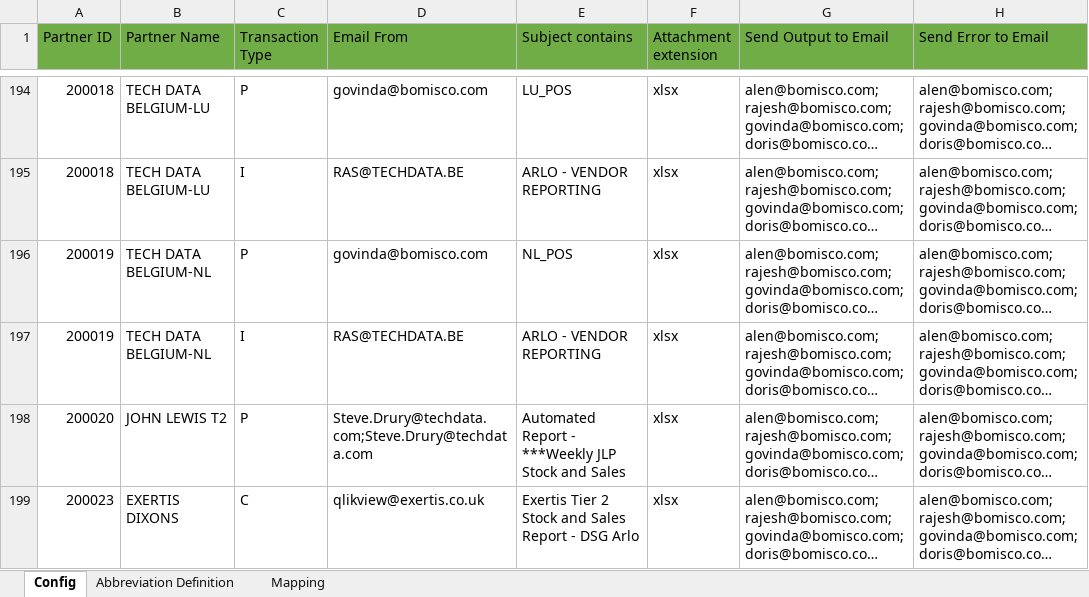
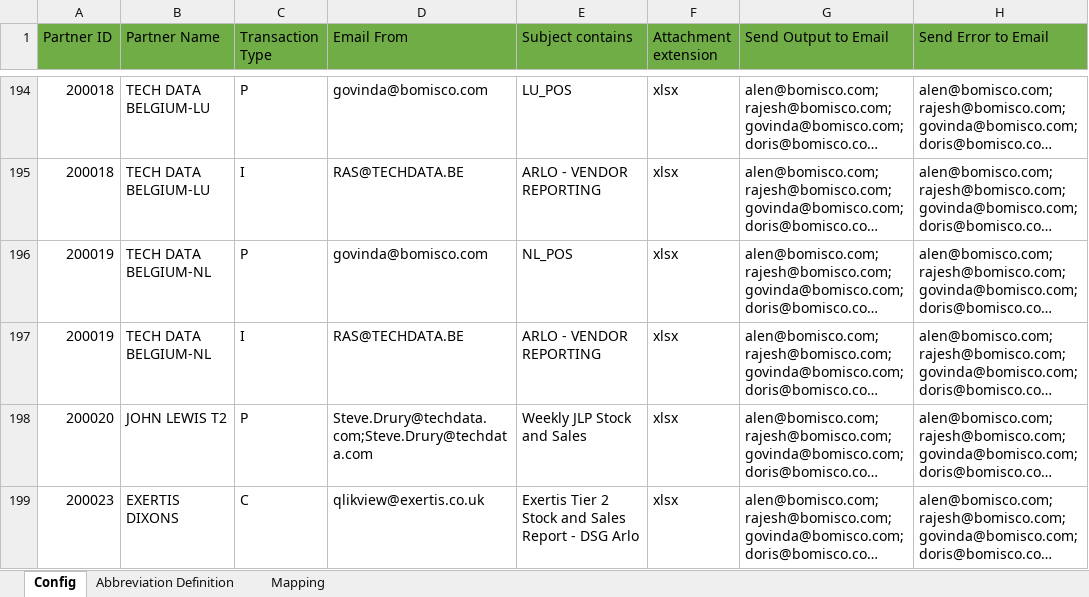
Before and after one commit to alernkn247/PartnerConfiguration, an Excel workbook: PartnerMasterConfiguration.xlsx, sheet Config, drawn as a sheet; only a part is shown, gaps mark what is left out; long unchanged cells end in …; values as stored, in another font and other column widths than the file's, no borders; conditional formats not drawn; the diff names each change by its address in the sheet, - before the commit and + after, or states it on an @@ line.

Commit message:
Updated

```diff
--- a/PartnerMasterConfiguration.xlsx (sheet Config)
+++ b/PartnerMasterConfiguration.xlsx (sheet Config)
-E198 (Subject contains): Automated Report - ***Weekly JLP Stock and Sales
+E198 (Subject contains): Weekly JLP Stock and Sales
```
